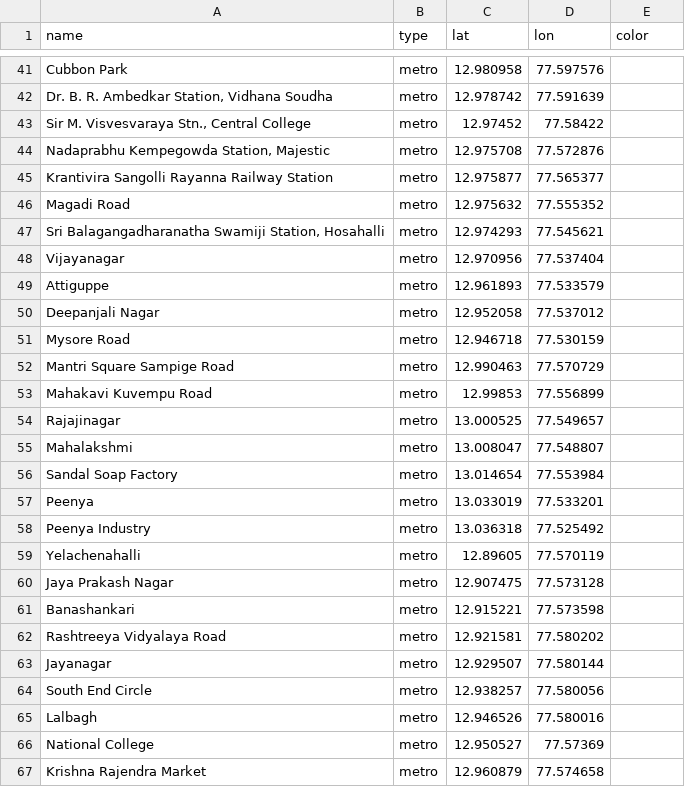
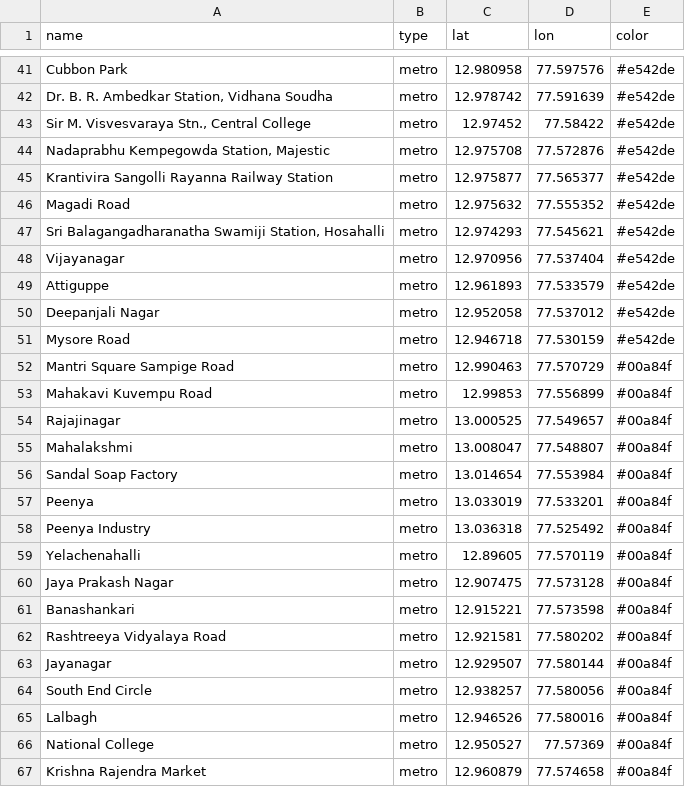
Before and after one commit to Vonter/transitrouter, a CSV file: data/blr/pois.csv, drawn as a sheet; only a part is shown, gaps mark what is left out; the diff covers the shown part only.

```diff
--- a/data/blr/pois.csv
+++ b/data/blr/pois.csv
@@ -41,27 +41,27 @@
-"Cubbon Park","metro",12.980958,77.597576,""
-"Dr. B. R. Ambedkar Station, Vidhana Soudha","metro",12.978742,77.591639,""
-"Sir M. Visvesvaraya Stn., Central College","metro",12.97452,77.58422,""
-"Nadaprabhu Kempegowda Station, Majestic","metro",12.975708,77.572876,""
-"Krantivira Sangolli Rayanna Railway Station","metro",12.975877,77.565377,""
-"Magadi Road","metro",12.975632,77.555352,""
-"Sri Balagangadharanatha Swamiji Station, Hosahalli","metro",12.974293,77.545621,""
-"Vijayanagar","metro",12.970956,77.537404,""
-"Attiguppe","metro",12.961893,77.533579,""
-"Deepanjali Nagar","metro",12.952058,77.537012,""
-"Mysore Road","metro",12.946718,77.530159,""
-"Mantri Square Sampige Road","metro",12.990463,77.570729,""
-"Mahakavi Kuvempu Road","metro",12.99853,77.556899,""
-"Rajajinagar","metro",13.000525,77.549657,""
-"Mahalakshmi","metro",13.008047,77.548807,""
-"Sandal Soap Factory","metro",13.014654,77.553984,""
-"Peenya","metro",13.033019,77.533201,""
-"Peenya Industry","metro",13.036318,77.525492,""
-"Yelachenahalli","metro",12.89605,77.570119,""
-"Jaya Prakash Nagar","metro",12.907475,77.573128,""
-"Banashankari","metro",12.915221,77.573598,""
-"Rashtreeya Vidyalaya Road","metro",12.921581,77.580202,""
-"Jayanagar","metro",12.929507,77.580144,""
-"South End Circle","metro",12.938257,77.580056,""
-"Lalbagh","metro",12.946526,77.580016,""
-"National College","metro",12.950527,77.57369,""
-"Krishna Rajendra Market","metro",12.960879,77.574658,""
+"Cubbon Park","metro",12.980958,77.597576,"#e542de"
+"Dr. B. R. Ambedkar Station, Vidhana Soudha","metro",12.978742,77.591639,"#e542de"
+"Sir M. Visvesvaraya Stn., Central College","metro",12.97452,77.58422,"#e542de"
+"Nadaprabhu Kempegowda Station, Majestic","metro",12.975708,77.572876,"#e542de"
+"Krantivira Sangolli Rayanna Railway Station","metro",12.975877,77.565377,"#e542de"
+"Magadi Road","metro",12.975632,77.555352,"#e542de"
+"Sri Balagangadharanatha Swamiji Station, Hosahalli","metro",12.974293,77.545621,"#e542de"
+"Vijayanagar","metro",12.970956,77.537404,"#e542de"
+"Attiguppe","metro",12.961893,77.533579,"#e542de"
+"Deepanjali Nagar","metro",12.952058,77.537012,"#e542de"
+"Mysore Road","metro",12.946718,77.530159,"#e542de"
+"Mantri Square Sampige Road","metro",12.990463,77.570729,"#00a84f"
+"Mahakavi Kuvempu Road","metro",12.99853,77.556899,"#00a84f"
+"Rajajinagar","metro",13.000525,77.549657,"#00a84f"
+"Mahalakshmi","metro",13.008047,77.548807,"#00a84f"
+"Sandal Soap Factory","metro",13.014654,77.553984,"#00a84f"
+"Peenya","metro",13.033019,77.533201,"#00a84f"
+"Peenya Industry","metro",13.036318,77.525492,"#00a84f"
+"Yelachenahalli","metro",12.89605,77.570119,"#00a84f"
+"Jaya Prakash Nagar","metro",12.907475,77.573128,"#00a84f"
+"Banashankari","metro",12.915221,77.573598,"#00a84f"
+"Rashtreeya Vidyalaya Road","metro",12.921581,77.580202,"#00a84f"
+"Jayanagar","metro",12.929507,77.580144,"#00a84f"
+"South End Circle","metro",12.938257,77.580056,"#00a84f"
+"Lalbagh","metro",12.946526,77.580016,"#00a84f"
+"National College","metro",12.950527,77.57369,"#00a84f"
+"Krishna Rajendra Market","metro",12.960879,77.574658,"#00a84f"
```
Also changed, not shown: 47 edited cells elsewhere in this file, 16 other files.
